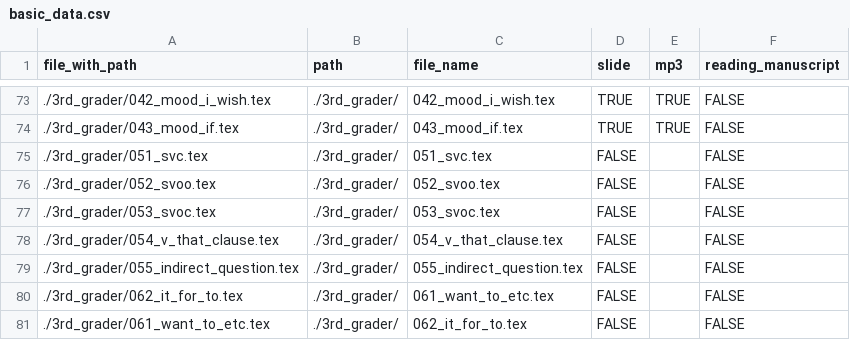
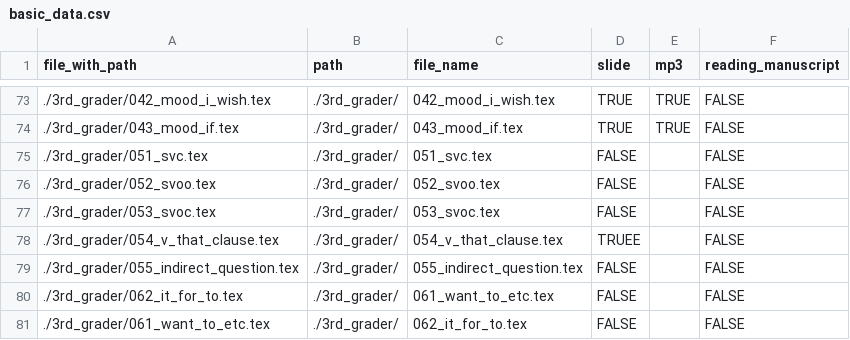
Before and after one commit to iotsuka1958/english_slides, a CSV file: basic_data.csv, drawn as a sheet; only a part is shown, gaps mark what is left out.

```diff
--- a/basic_data.csv
+++ b/basic_data.csv
@@ -77,3 +77,3 @@ file_with_path,path,file_name,slide,mp3,reading_manuscript
 ./3rd_grader/053_svoc.tex,./3rd_grader/,053_svoc.tex,FALSE,,FALSE
-./3rd_grader/054_v_that_clause.tex,./3rd_grader/,054_v_that_clause.tex,FALSE,,FALSE
+./3rd_grader/054_v_that_clause.tex,./3rd_grader/,054_v_that_clause.tex,TRUEE,,FALSE
 ./3rd_grader/055_indirect_question.tex,./3rd_grader/,055_indirect_question.tex,FALSE,,FALSE
```
Also changed, not shown: 1 other file.
